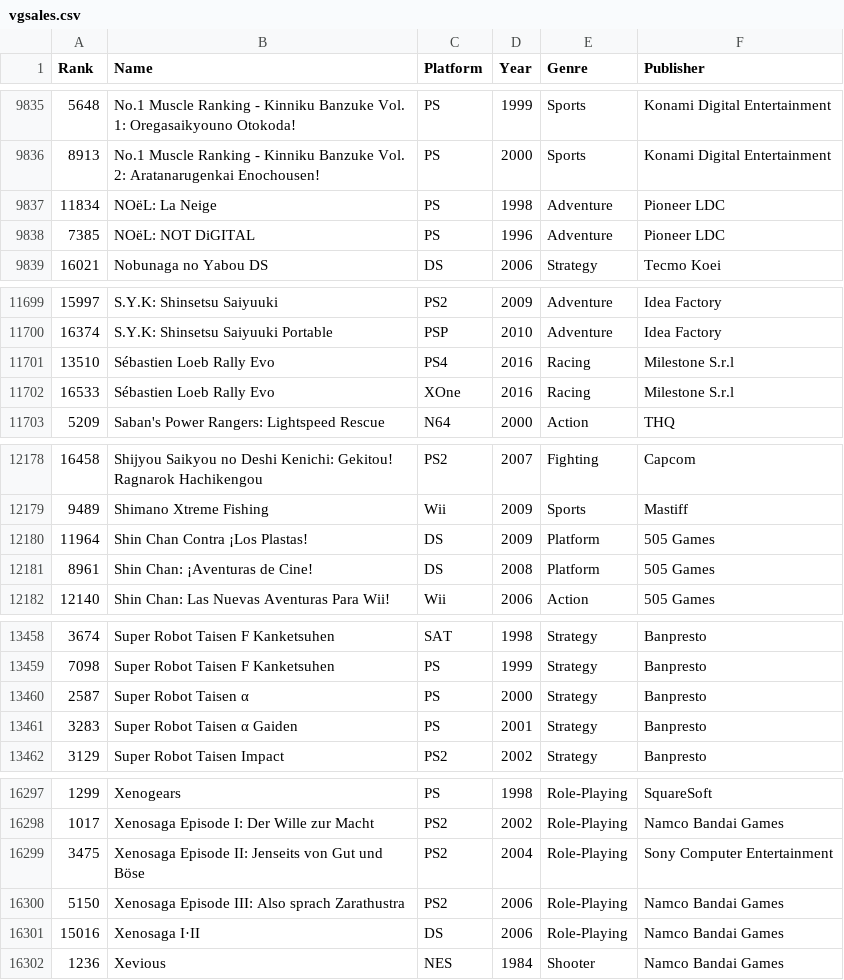
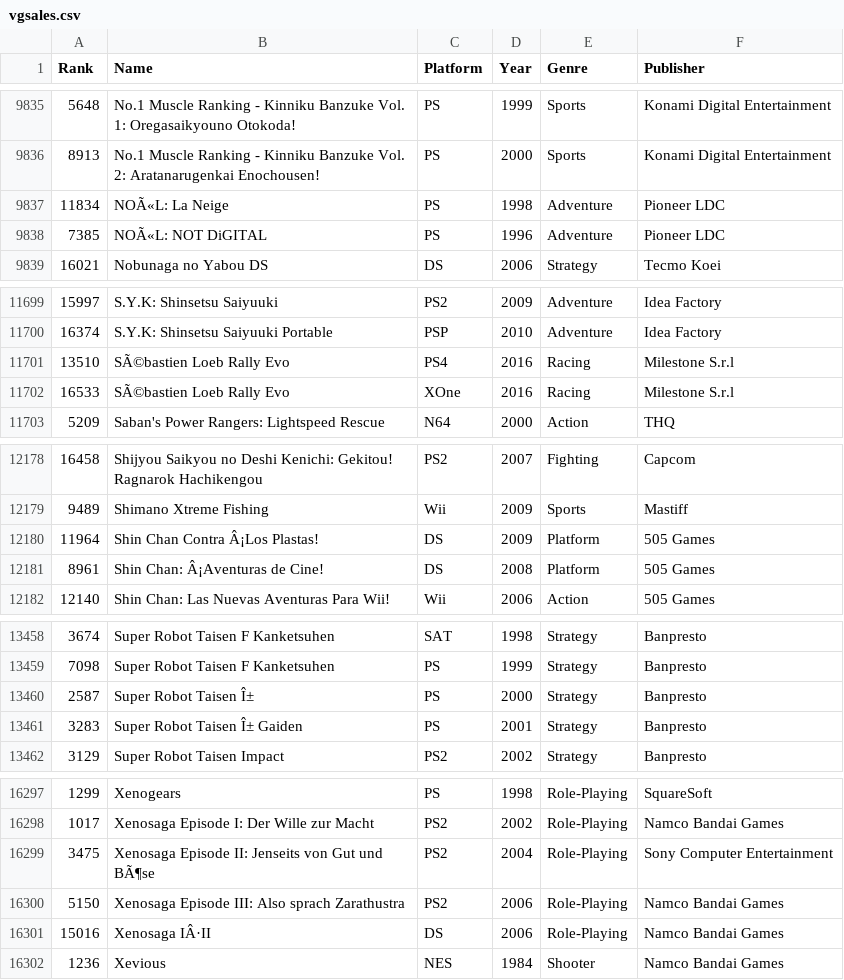
Before and after one commit to Keshav03/QMUL_Final_Year_Project, a CSV file: backend/projectBackend/datasets/vgsales.csv, drawn as a sheet; only a part is shown, gaps mark what is left out; the diff covers the shown part only.

```diff
--- a/backend/projectBackend/datasets/vgsales.csv
+++ b/backend/projectBackend/datasets/vgsales.csv
@@ -9836,4 +9836,4 @@ Rank,Name,Platform,Year,Genre,Publisher
 8913,No.1 Muscle Ranking - Kinniku Banzuke Vol. 2: Aratanarugenkai Enochousen!,PS,2000,Sports,Konami Digital Entertainment
-11834,NOëL: La Neige,PS,1998,Adventure,Pioneer LDC
-7385,NOëL: NOT DiGITAL,PS,1996,Adventure,Pioneer LDC
+11834,NOÃ«L: La Neige,PS,1998,Adventure,Pioneer LDC
+7385,NOÃ«L: NOT DiGITAL,PS,1996,Adventure,Pioneer LDC
 16021,Nobunaga no Yabou DS,DS,2006,Strategy,Tecmo Koei
@@ -11700,4 +11700,4 @@ Rank,Name,Platform,Year,Genre,Publisher
 16374,S.Y.K: Shinsetsu Saiyuuki Portable,PSP,2010,Adventure,Idea Factory
-13510,Sébastien Loeb Rally Evo,PS4,2016,Racing,Milestone S.r.l
-16533,Sébastien Loeb Rally Evo,XOne,2016,Racing,Milestone S.r.l
+13510,SÃ©bastien Loeb Rally Evo,PS4,2016,Racing,Milestone S.r.l
+16533,SÃ©bastien Loeb Rally Evo,XOne,2016,Racing,Milestone S.r.l
 5209,Saban's Power Rangers: Lightspeed Rescue,N64,2000,Action,THQ
@@ -12179,4 +12179,4 @@ Rank,Name,Platform,Year,Genre,Publisher
 9489,Shimano Xtreme Fishing,Wii,2009,Sports,Mastiff
-11964,Shin Chan Contra ¡Los Plastas!,DS,2009,Platform,505 Games
-8961,Shin Chan: ¡Aventuras de Cine!,DS,2008,Platform,505 Games
+11964,Shin Chan Contra Â¡Los Plastas!,DS,2009,Platform,505 Games
+8961,Shin Chan: Â¡Aventuras de Cine!,DS,2008,Platform,505 Games
 12140,Shin Chan: Las Nuevas Aventuras Para Wii!,Wii,2006,Action,505 Games
@@ -13459,4 +13459,4 @@ Rank,Name,Platform,Year,Genre,Publisher
 7098,Super Robot Taisen F Kanketsuhen,PS,1999,Strategy,Banpresto
-2587,Super Robot Taisen α,PS,2000,Strategy,Banpresto
-3283,Super Robot Taisen α Gaiden,PS,2001,Strategy,Banpresto
+2587,Super Robot Taisen Î±,PS,2000,Strategy,Banpresto
+3283,Super Robot Taisen Î± Gaiden,PS,2001,Strategy,Banpresto
 3129,Super Robot Taisen Impact,PS2,2002,Strategy,Banpresto
@@ -16298,5 +16298,5 @@ Rank,Name,Platform,Year,Genre,Publisher
 1017,Xenosaga Episode I: Der Wille zur Macht,PS2,2002,Role-Playing,Namco Bandai Games
-3475,Xenosaga Episode II: Jenseits von Gut und Böse,PS2,2004,Role-Playing,Sony Computer Entertainment
+3475,Xenosaga Episode II: Jenseits von Gut und BÃ¶se,PS2,2004,Role-Playing,Sony Computer Entertainment
 5150,Xenosaga Episode III: Also sprach Zarathustra,PS2,2006,Role-Playing,Namco Bandai Games
-15016,Xenosaga I·II,DS,2006,Role-Playing,Namco Bandai Games
+15016,Xenosaga IÂ·II,DS,2006,Role-Playing,Namco Bandai Games
 1236,Xevious,NES,1984,Shooter,Namco Bandai Games
```
Also changed, not shown: 31 edited cells elsewhere in this file, 15 other files.
